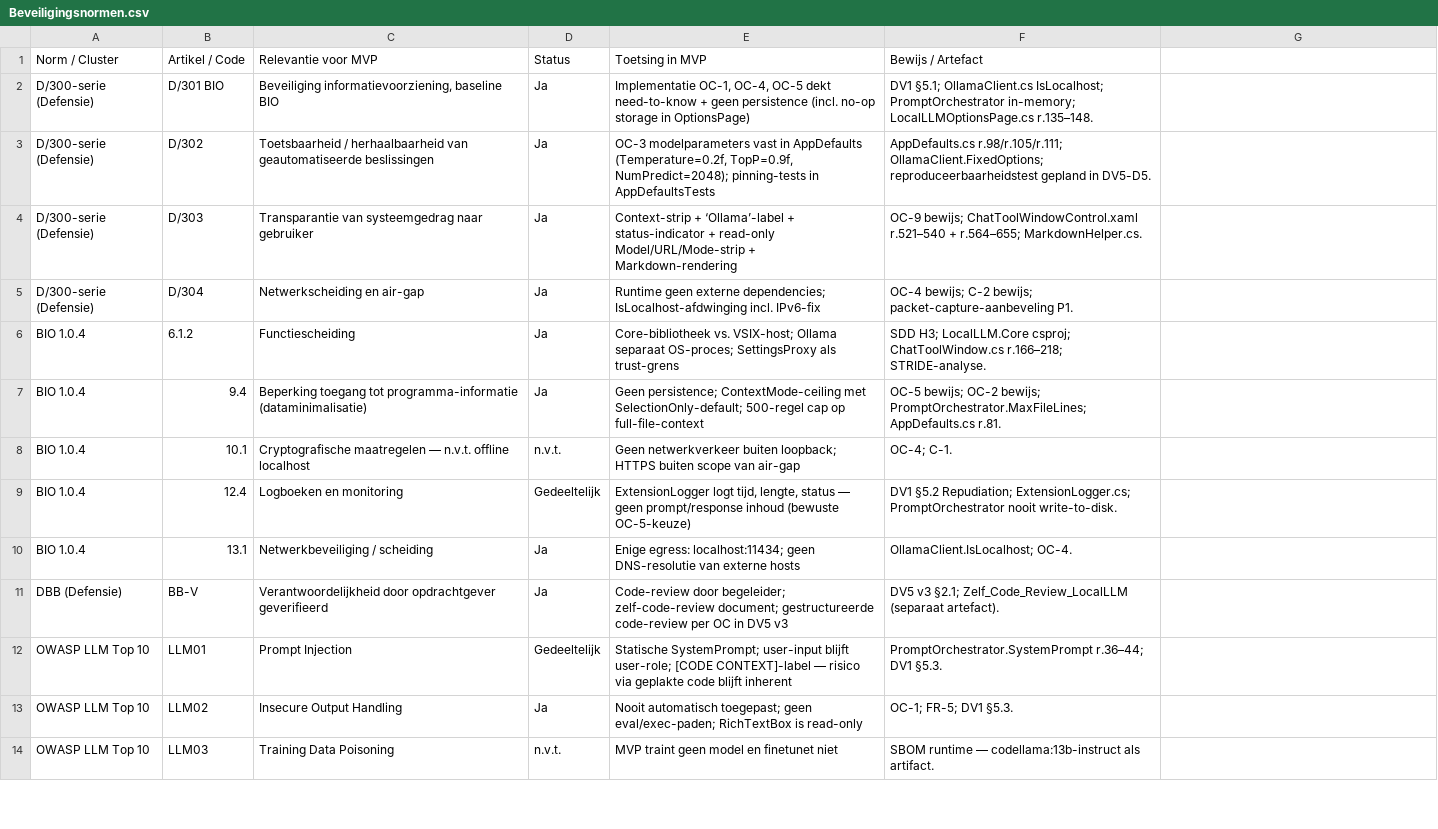
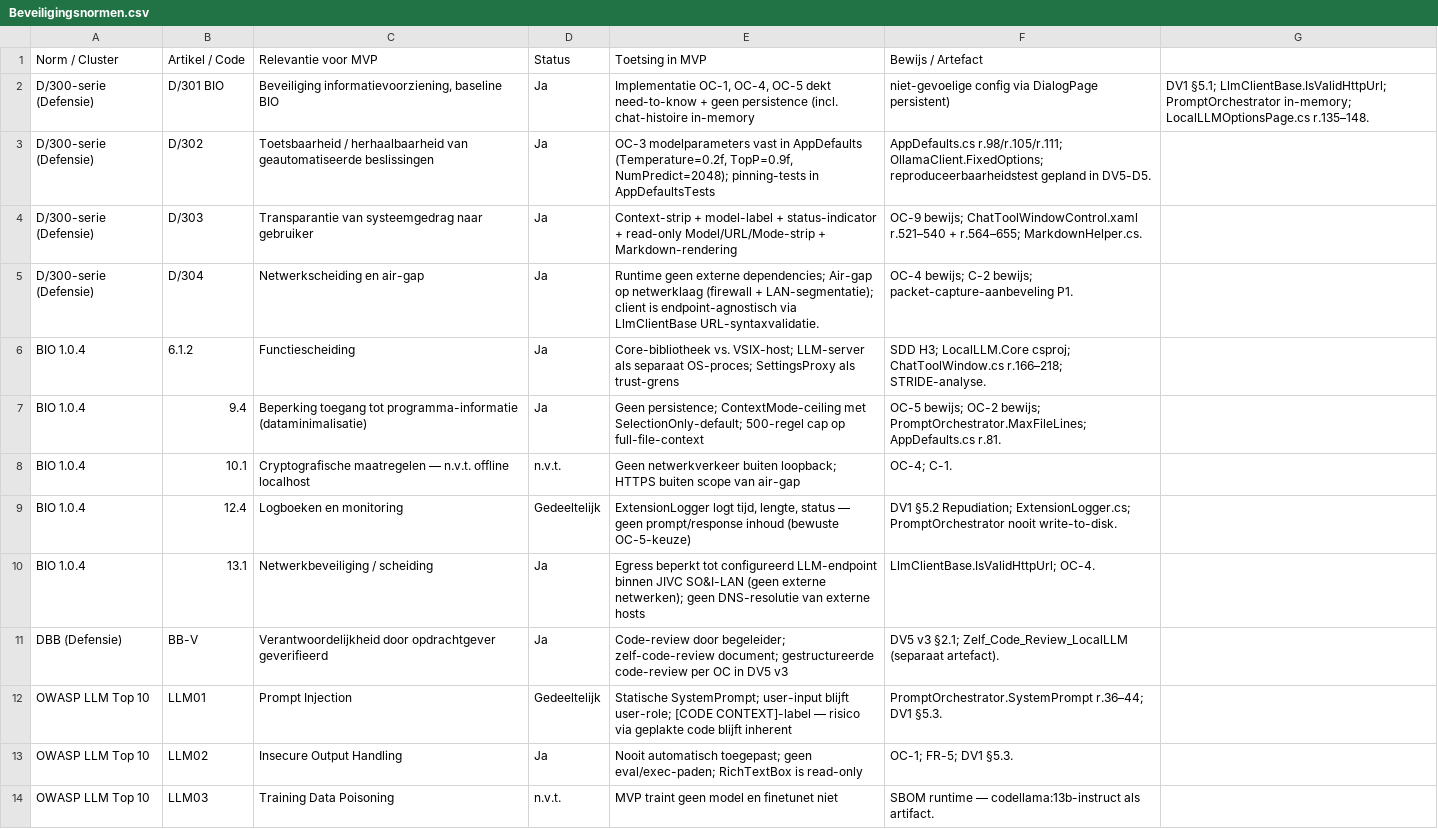
Before and after one commit to AlexVDV116/digitalportfolio, a CSV file: traceability/data/Beveiligingsnormen.csv, drawn as a sheet; only a part is shown; the diff covers the shown part only.

```diff
--- a/traceability/data/Beveiligingsnormen.csv
+++ b/traceability/data/Beveiligingsnormen.csv
@@ -1,7 +1,7 @@
 Norm / Cluster;Artikel / Code;Relevantie voor MVP;Status;Toetsing in MVP;Bewijs / Artefact
-D/300-serie (Defensie);D/301 BIO;Beveiliging informatievoorziening, baseline BIO;Ja;Implementatie OC-1, OC-4, OC-5 dekt need-to-know + geen persistence (incl. no-op storage in OptionsPage);"DV1 §5.1; OllamaClient.cs IsLocalhost; PromptOrchestrator in-memory; LocalLLMOptionsPage.cs r.135–148."
+D/300-serie (Defensie);D/301 BIO;Beveiliging informatievoorziening, baseline BIO;Ja;Implementatie OC-1, OC-4, OC-5 dekt need-to-know + geen persistence (incl. chat-histoire in-memory; niet-gevoelige config via DialogPage persistent);"DV1 §5.1; LlmClientBase.IsValidHttpUrl; PromptOrchestrator in-memory; LocalLLMOptionsPage.cs r.135–148."
 D/300-serie (Defensie);D/302;Toetsbaarheid / herhaalbaarheid van geautomatiseerde beslissingen;Ja;"OC-3 modelparameters vast in AppDefaults (Temperature=0.2f, TopP=0.9f, NumPredict=2048); pinning-tests in AppDefaultsTests";"AppDefaults.cs r.98/r.105/r.111; OllamaClient.FixedOptions; reproduceerbaarheidstest gepland in DV5-D5."
-D/300-serie (Defensie);D/303;Transparantie van systeemgedrag naar gebruiker;Ja;Context-strip + ‘Ollama’-label + status-indicator + read-only Model/URL/Mode-strip + Markdown-rendering;"OC-9 bewijs; ChatToolWindowControl.xaml r.521–540 + r.564–655; MarkdownHelper.cs."
-D/300-serie (Defensie);D/304;Netwerkscheiding en air-gap;Ja;"Runtime geen externe dependencies; IsLocalhost-afdwinging incl. IPv6-fix";"OC-4 bewijs; C-2 bewijs; packet-capture-aanbeveling P1."
-BIO 1.0.4;6.1.2;Functiescheiding;Ja;"Core-bibliotheek vs. VSIX-host; Ollama separaat OS-proces; SettingsProxy als trust-grens";"SDD H3; LocalLLM.Core csproj; ChatToolWindow.cs r.166–218; STRIDE-analyse."
+D/300-serie (Defensie);D/303;Transparantie van systeemgedrag naar gebruiker;Ja;Context-strip + model-label + status-indicator + read-only Model/URL/Mode-strip + Markdown-rendering;"OC-9 bewijs; ChatToolWindowControl.xaml r.521–540 + r.564–655; MarkdownHelper.cs."
+D/300-serie (Defensie);D/304;Netwerkscheiding en air-gap;Ja;"Runtime geen externe dependencies; Air-gap op netwerklaag (firewall + LAN-segmentatie); client is endpoint-agnostisch via LlmClientBase URL-syntaxvalidatie.";"OC-4 bewijs; C-2 bewijs; packet-capture-aanbeveling P1."
+BIO 1.0.4;6.1.2;Functiescheiding;Ja;"Core-bibliotheek vs. VSIX-host; LLM-server als separaat OS-proces; SettingsProxy als trust-grens";"SDD H3; LocalLLM.Core csproj; ChatToolWindow.cs r.166–218; STRIDE-analyse."
 BIO 1.0.4;9.4;Beperking toegang tot programma-informatie (dataminimalisatie);Ja;"Geen persistence; ContextMode-ceiling met SelectionOnly-default; 500-regel cap op full-file-context";"OC-5 bewijs; OC-2 bewijs; PromptOrchestrator.MaxFileLines; AppDefaults.cs r.81."
@@ -9,3 +9,3 @@ BIO 1.0.4;10.1;Cryptografische maatregelen — n.v.t. offline localhost;n.v.t.;"
 BIO 1.0.4;12.4;Logboeken en monitoring;Gedeeltelijk;ExtensionLogger logt tijd, lengte, status — geen prompt/response inhoud (bewuste OC-5-keuze);"DV1 §5.2 Repudiation; ExtensionLogger.cs; PromptOrchestrator nooit write-to-disk."
-BIO 1.0.4;13.1;Netwerkbeveiliging / scheiding;Ja;"Enige egress: localhost:11434; geen DNS-resolutie van externe hosts";"OllamaClient.IsLocalhost; OC-4."
+BIO 1.0.4;13.1;Netwerkbeveiliging / scheiding;Ja;"Egress beperkt tot configureerd LLM-endpoint binnen JIVC SO&I-LAN (geen externe netwerken); geen DNS-resolutie van externe hosts";"LlmClientBase.IsValidHttpUrl; OC-4."
 DBB (Defensie);BB-V;Verantwoordelijkheid door opdrachtgever geverifieerd;Ja;"Code-review door begeleider; zelf-code-review document; gestructureerde code-review per OC in DV5 v3";"DV5 v3 §2.1; Zelf_Code_Review_LocalLLM (separaat artefact)."
```
Also changed, not shown: 4 edited cells elsewhere in this file, traceability/data/Constraints.csv, traceability/data/NFR_Traceability.csv, 8 other files.
